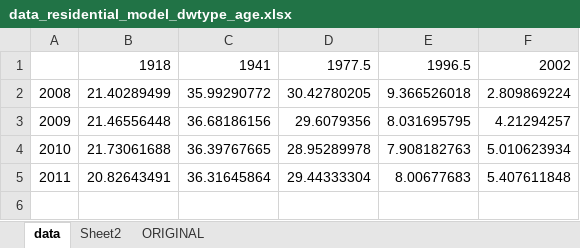
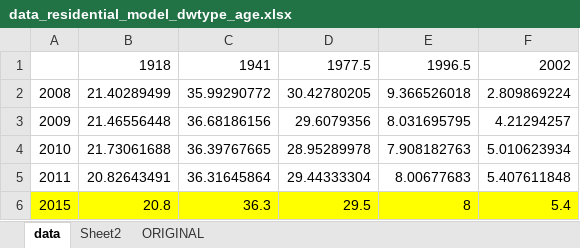
Before and after one commit to nismod/energy_demand, an Excel workbook: data/residential_model/_EXCELFILES/data_residential_model_dwtype_age.xlsx, sheet data, drawn as a sheet; values as stored, in another font and other column widths than the file's, no borders; the diff names each change by its address in the sheet, - before the commit and + after, or states it on an @@ line.

```diff
--- a/data/residential_model/_EXCELFILES/data_residential_model_dwtype_age.xlsx (sheet data)
+++ b/data/residential_model/_EXCELFILES/data_residential_model_dwtype_age.xlsx (sheet data)
+row 6: 2015 | 20.8 | 36.3 | 29.5 | 8 | 5.4
```
Also changed, not shown: charts or pictures, 8 other files.
